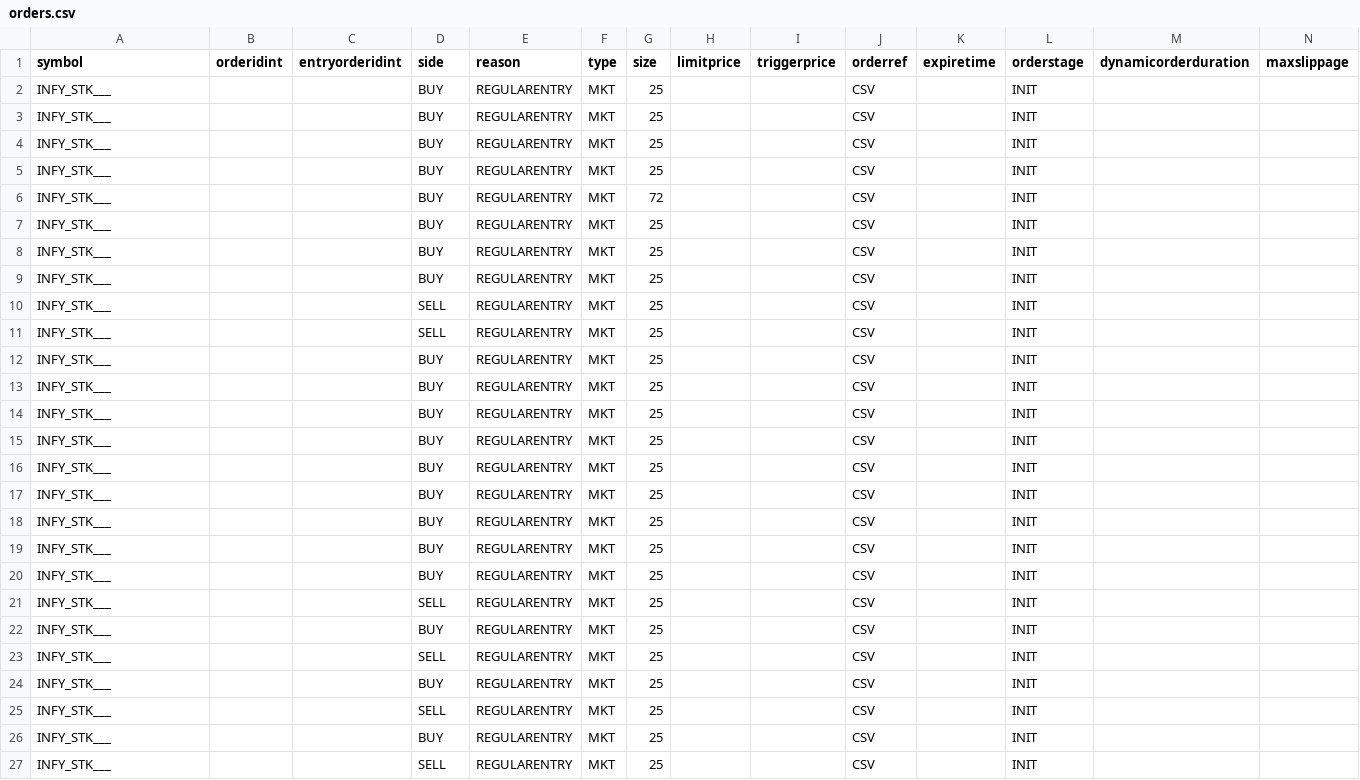
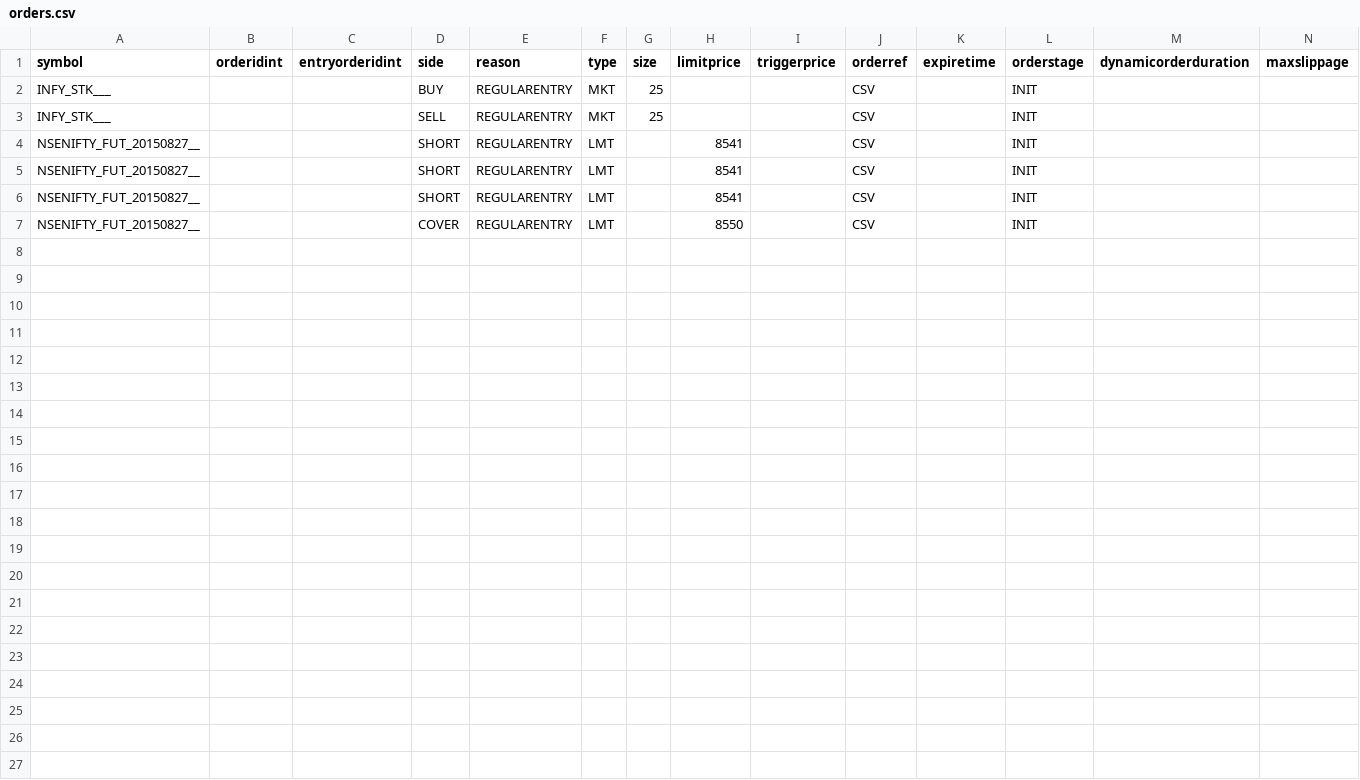
Before and after one commit to pankaj3009/strategies, a CSV file: orders.csv, drawn as a sheet; only a part is shown; removed rows and columns are numbered as before the commit, all else as after; rows hold the shown columns only; the diff names each change by its address in the sheet, - before the commit and + after, or states it on an @@ line.

Commit message:
bugfix-entry/exit size was not being updated in order.

```diff
--- a/orders.csv
+++ b/orders.csv
-row 3: INFY_STK___ |  |  | BUY | REGULARENTRY | MKT | 25 |  |  | CSV |  | INIT
-row 4: INFY_STK___ |  |  | BUY | REGULARENTRY | MKT | 25 |  |  | CSV |  | INIT
-row 5: INFY_STK___ |  |  | BUY | REGULARENTRY | MKT | 25 |  |  | CSV |  | INIT
-row 6: INFY_STK___ |  |  | BUY | REGULARENTRY | MKT | 72 |  |  | CSV |  | INIT
-row 7: INFY_STK___ |  |  | BUY | REGULARENTRY | MKT | 25 |  |  | CSV |  | INIT
-row 8: INFY_STK___ |  |  | BUY | REGULARENTRY | MKT | 25 |  |  | CSV |  | INIT
-row 9: INFY_STK___ |  |  | BUY | REGULARENTRY | MKT | 25 |  |  | CSV |  | INIT
-row 11: INFY_STK___ |  |  | SELL | REGULARENTRY | MKT | 25 |  |  | CSV |  | INIT
-row 12: INFY_STK___ |  |  | BUY | REGULARENTRY | MKT | 25 |  |  | CSV |  | INIT
-row 13: INFY_STK___ |  |  | BUY | REGULARENTRY | MKT | 25 |  |  | CSV |  | INIT
-row 14: INFY_STK___ |  |  | BUY | REGULARENTRY | MKT | 25 |  |  | CSV |  | INIT
-row 15: INFY_STK___ |  |  | BUY | REGULARENTRY | MKT | 25 |  |  | CSV |  | INIT
-row 16: INFY_STK___ |  |  | BUY | REGULARENTRY | MKT | 25 |  |  | CSV |  | INIT
-row 17: INFY_STK___ |  |  | BUY | REGULARENTRY | MKT | 25 |  |  | CSV |  | INIT
-row 18: INFY_STK___ |  |  | BUY | REGULARENTRY | MKT | 25 |  |  | CSV |  | INIT
-row 19: INFY_STK___ |  |  | BUY | REGULARENTRY | MKT | 25 |  |  | CSV |  | INIT
-row 20: INFY_STK___ |  |  | BUY | REGULARENTRY | MKT | 25 |  |  | CSV |  | INIT
-row 21: INFY_STK___ |  |  | SELL | REGULARENTRY | MKT | 25 |  |  | CSV |  | INIT
-row 22: INFY_STK___ |  |  | BUY | REGULARENTRY | MKT | 25 |  |  | CSV |  | INIT
-row 23: INFY_STK___ |  |  | SELL | REGULARENTRY | MKT | 25 |  |  | CSV |  | INIT
-row 24: INFY_STK___ |  |  | BUY | REGULARENTRY | MKT | 25 |  |  | CSV |  | INIT
-row 25: INFY_STK___ |  |  | SELL | REGULARENTRY | MKT | 25 |  |  | CSV |  | INIT
-row 26: INFY_STK___ |  |  | BUY | REGULARENTRY | MKT | 25 |  |  | CSV |  | INIT
-row 27: INFY_STK___ |  |  | SELL | REGULARENTRY | MKT | 25 |  |  | CSV |  | INIT
+row 4: NSENIFTY_FUT_20150827__ |  |  | SHORT | REGULARENTRY | LMT |  | 8541 |  | CSV |  | INIT
+row 5: NSENIFTY_FUT_20150827__ |  |  | SHORT | REGULARENTRY | LMT |  | 8541 |  | CSV |  | INIT
+row 6: NSENIFTY_FUT_20150827__ |  |  | SHORT | REGULARENTRY | LMT |  | 8541 |  | CSV |  | INIT
+row 7: NSENIFTY_FUT_20150827__ |  |  | COVER | REGULARENTRY | LMT |  | 8550 |  | CSV |  | INIT
```
Also changed, not shown: 12-symbols-inr.csv, 1 other file.
